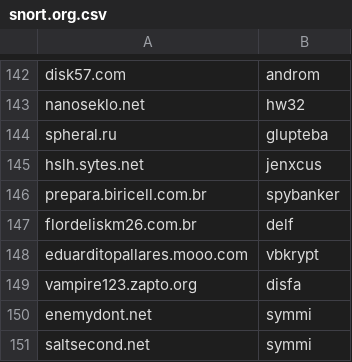
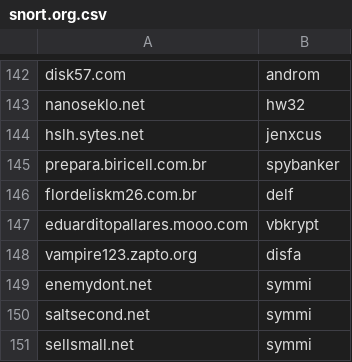
Before and after one commit to stamparm/maltrail, a CSV file: trails/static/malware/snort.org.csv, drawn as a sheet; only a part is shown, gaps mark what is left out; the shorter side is filled out with more unchanged rows.

```diff
--- a/trails/static/malware/snort.org.csv
+++ b/trails/static/malware/snort.org.csv
@@ -143,3 +143,2 @@ disk57.com,androm
 nanoseklo.net,hw32
-spheral.ru,glupteba
 hslh.sytes.net,jenxcus
```
Also changed, not shown: 2 other files.
